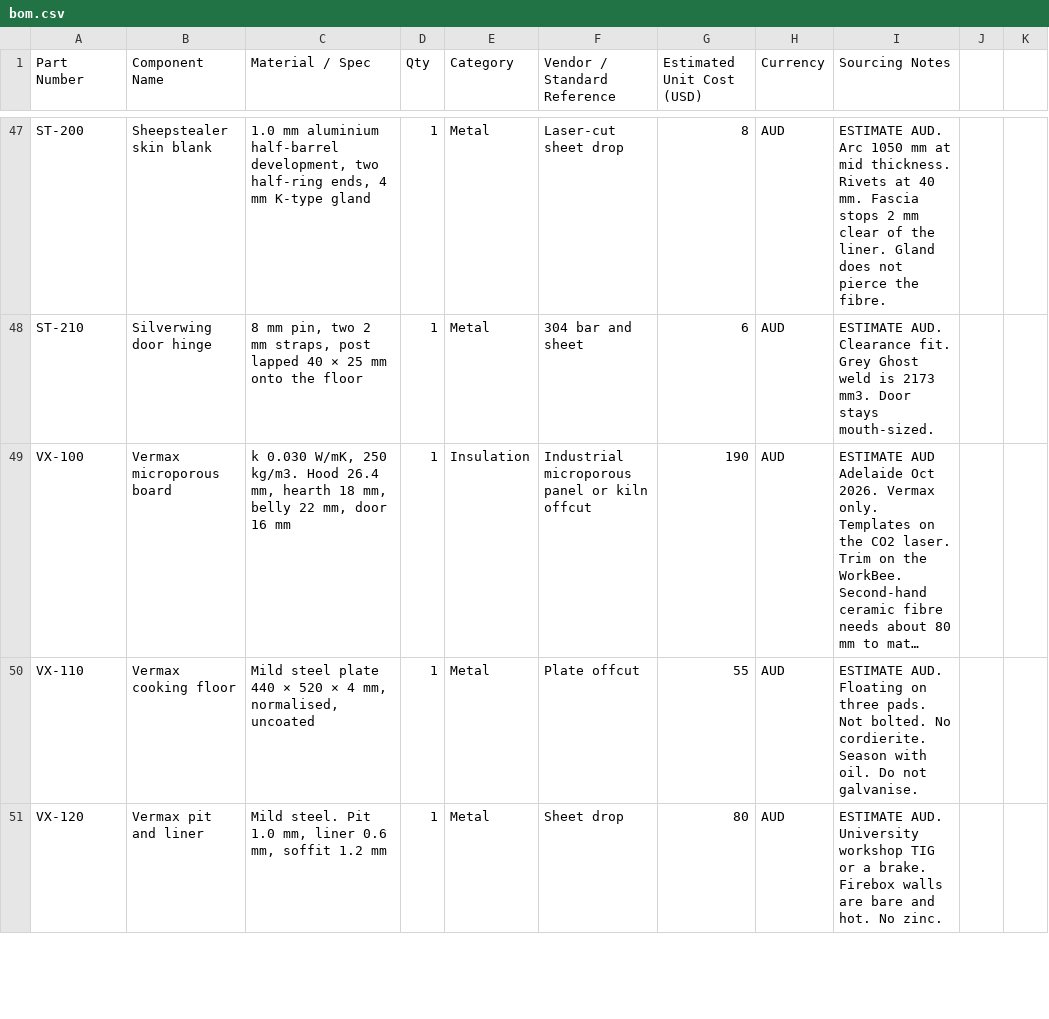
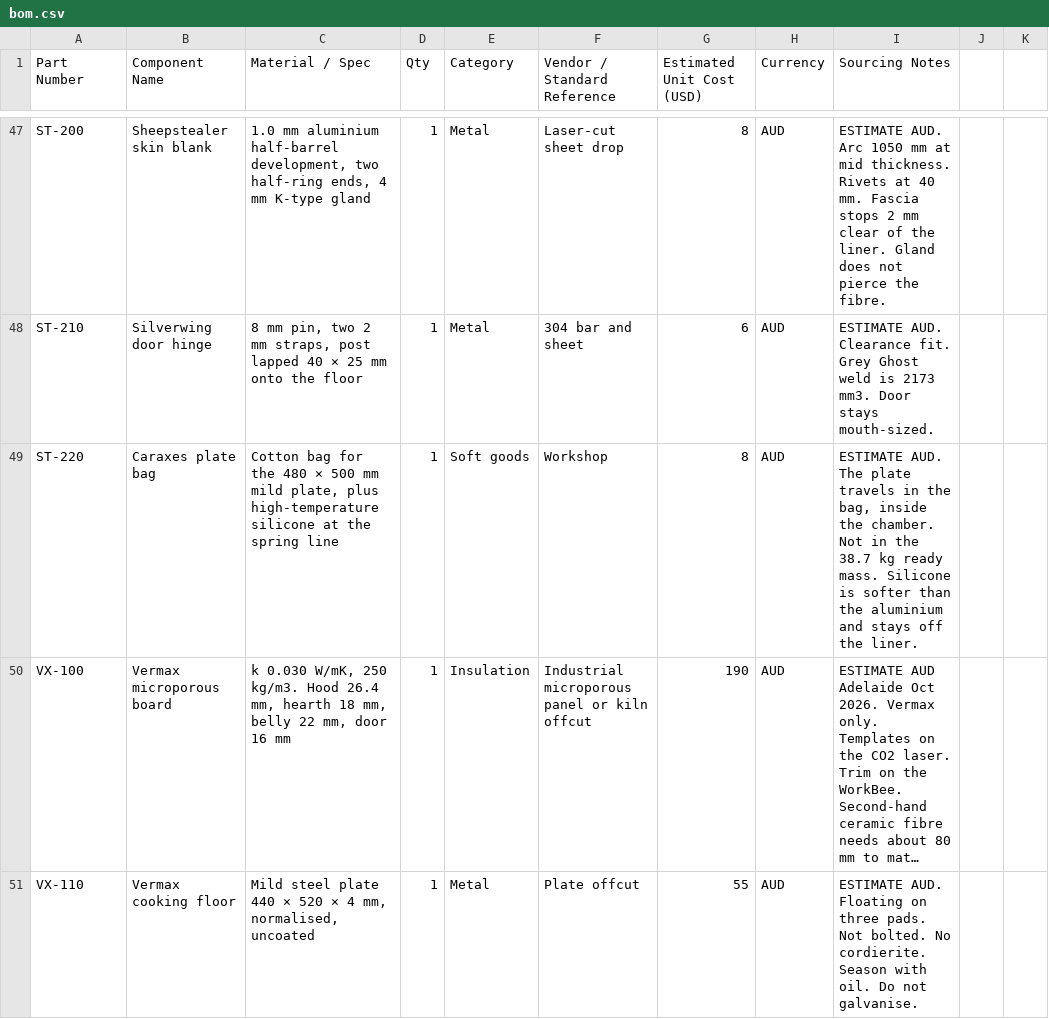
Before and after one commit to adxb-pxthxn/pizza-oven, a CSV file: bom/bom.csv, drawn as a sheet; only a part is shown, gaps mark what is left out; the shorter side is filled out with more unchanged rows; long unchanged cells end in …; the diff names each change by its address in the sheet, - before the commit and + after, or states it on an @@ line.

```diff
--- a/bom/bom.csv
+++ b/bom/bom.csv
+row 49: ST-220 | Caraxes plate bag | Cotton bag for the 480 × 500 mm mild plate, plus high-temperature silicone at the spring line | 1 | Soft goods | Workshop | 8 | AUD | ESTIMATE AUD. The plate travels in the bag, inside the chamber. Not in the 38.7 kg ready mass. Silicone is softer than the aluminium and stays off the liner.
```
Also changed, not shown: 5 other files.
